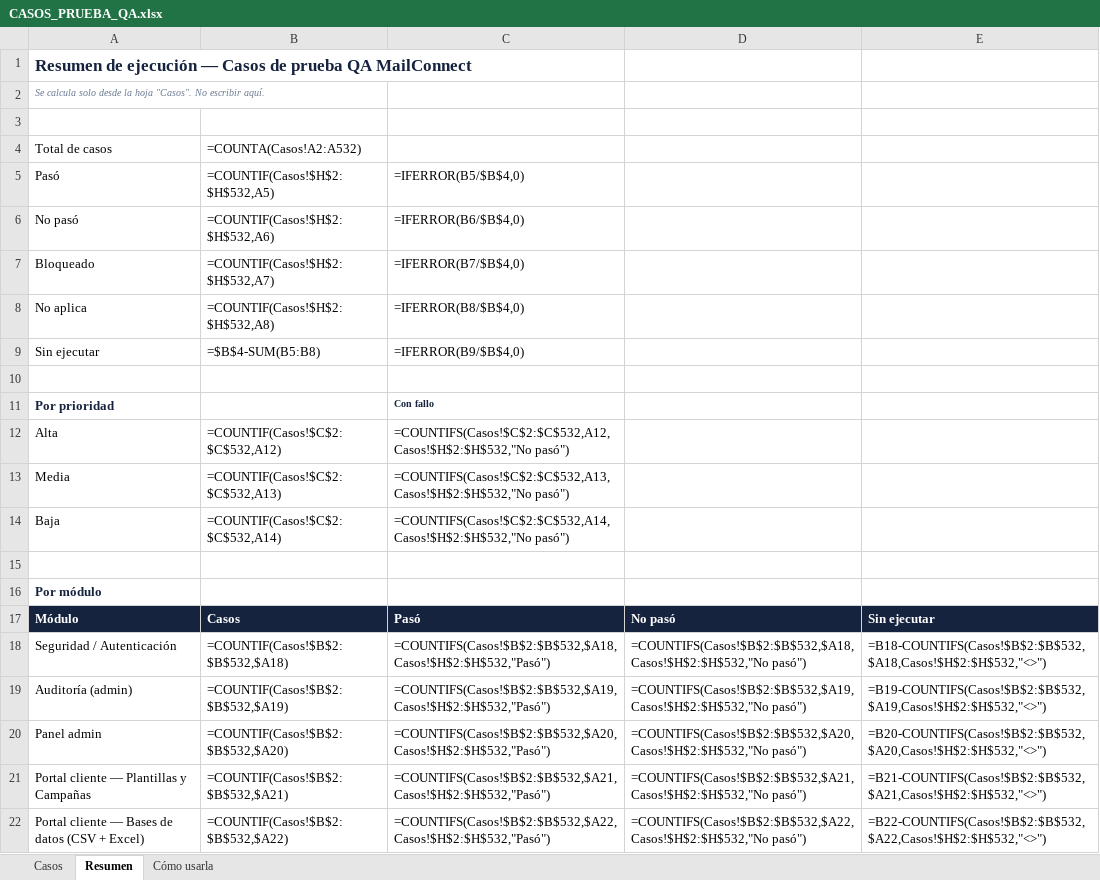
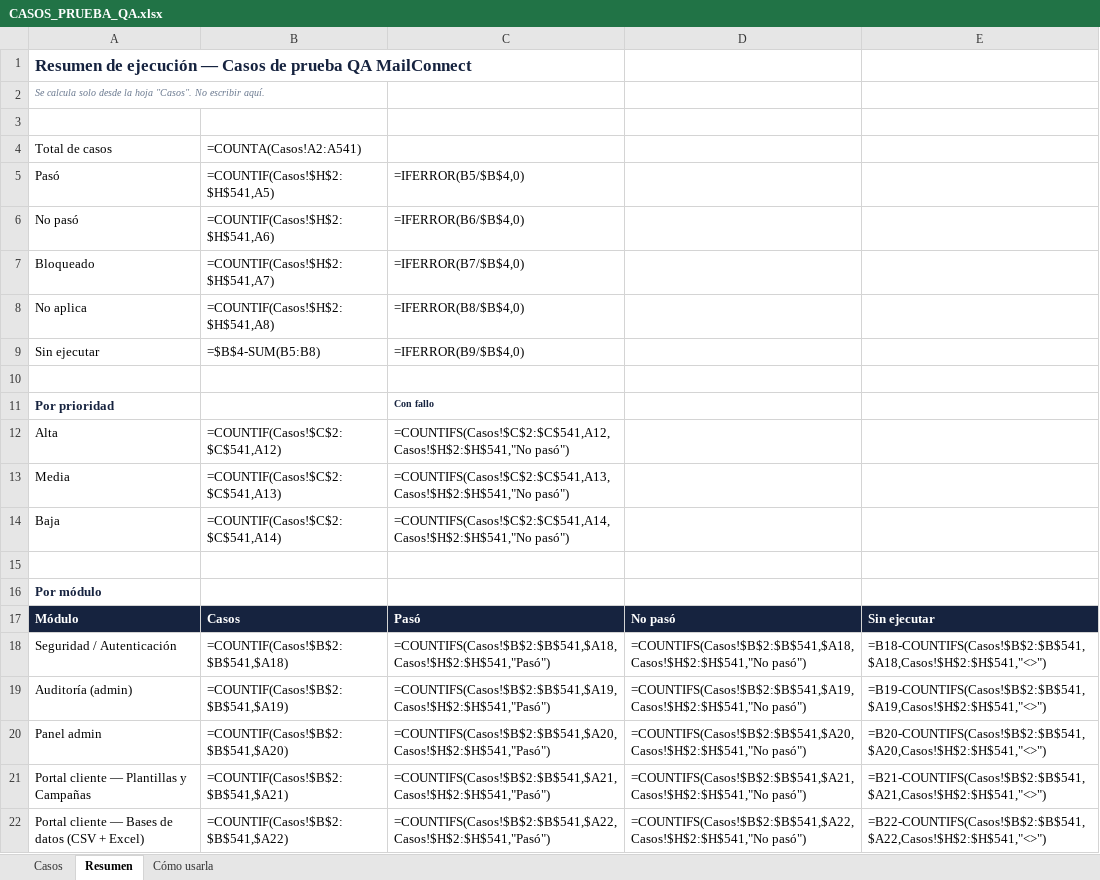
Before and after one commit to carvajal07/mailconnect, an Excel workbook: CASOS_PRUEBA_QA.xlsx, sheet Resumen, drawn as a sheet; only a part is shown; values as stored, in another font and other column widths than the file's, no borders; formulas without a stored value are shown as written; the diff covers the shown part only; the diff names each change by its address in the sheet, - before the commit and + after, or states it on an @@ line.

```diff
--- a/CASOS_PRUEBA_QA.xlsx (sheet Resumen)
+++ b/CASOS_PRUEBA_QA.xlsx (sheet Resumen)
-B4: =COUNTA(Casos!A2:A532)
+B4: =COUNTA(Casos!A2:A541)
-B5: =COUNTIF(Casos!$H$2:$H$532,A5)
+B5: =COUNTIF(Casos!$H$2:$H$541,A5)
-B6: =COUNTIF(Casos!$H$2:$H$532,A6)
+B6: =COUNTIF(Casos!$H$2:$H$541,A6)
-B7: =COUNTIF(Casos!$H$2:$H$532,A7)
+B7: =COUNTIF(Casos!$H$2:$H$541,A7)
-B8: =COUNTIF(Casos!$H$2:$H$532,A8)
+B8: =COUNTIF(Casos!$H$2:$H$541,A8)
-B12: =COUNTIF(Casos!$C$2:$C$532,A12)
+B12: =COUNTIF(Casos!$C$2:$C$541,A12)
-C12: =COUNTIFS(Casos!$C$2:$C$532,A12,Casos!$H$2:$H$532,"No pasó")
+C12: =COUNTIFS(Casos!$C$2:$C$541,A12,Casos!$H$2:$H$541,"No pasó")
-B13: =COUNTIF(Casos!$C$2:$C$532,A13)
+B13: =COUNTIF(Casos!$C$2:$C$541,A13)
-C13: =COUNTIFS(Casos!$C$2:$C$532,A13,Casos!$H$2:$H$532,"No pasó")
+C13: =COUNTIFS(Casos!$C$2:$C$541,A13,Casos!$H$2:$H$541,"No pasó")
-B14: =COUNTIF(Casos!$C$2:$C$532,A14)
+B14: =COUNTIF(Casos!$C$2:$C$541,A14)
-C14: =COUNTIFS(Casos!$C$2:$C$532,A14,Casos!$H$2:$H$532,"No pasó")
+C14: =COUNTIFS(Casos!$C$2:$C$541,A14,Casos!$H$2:$H$541,"No pasó")
-B18: =COUNTIF(Casos!$B$2:$B$532,$A18)
+B18: =COUNTIF(Casos!$B$2:$B$541,$A18)
-C18: =COUNTIFS(Casos!$B$2:$B$532,$A18,Casos!$H$2:$H$532,"Pasó")
+C18: =COUNTIFS(Casos!$B$2:$B$541,$A18,Casos!$H$2:$H$541,"Pasó")
-D18: =COUNTIFS(Casos!$B$2:$B$532,$A18,Casos!$H$2:$H$532,"No pasó")
+D18: =COUNTIFS(Casos!$B$2:$B$541,$A18,Casos!$H$2:$H$541,"No pasó")
-E18: =B18-COUNTIFS(Casos!$B$2:$B$532,$A18,Casos!$H$2:$H$532,"<>")
+E18: =B18-COUNTIFS(Casos!$B$2:$B$541,$A18,Casos!$H$2:$H$541,"<>")
-B19: =COUNTIF(Casos!$B$2:$B$532,$A19)
+B19: =COUNTIF(Casos!$B$2:$B$541,$A19)
-C19: =COUNTIFS(Casos!$B$2:$B$532,$A19,Casos!$H$2:$H$532,"Pasó")
+C19: =COUNTIFS(Casos!$B$2:$B$541,$A19,Casos!$H$2:$H$541,"Pasó")
-D19: =COUNTIFS(Casos!$B$2:$B$532,$A19,Casos!$H$2:$H$532,"No pasó")
+D19: =COUNTIFS(Casos!$B$2:$B$541,$A19,Casos!$H$2:$H$541,"No pasó")
-E19: =B19-COUNTIFS(Casos!$B$2:$B$532,$A19,Casos!$H$2:$H$532,"<>")
+E19: =B19-COUNTIFS(Casos!$B$2:$B$541,$A19,Casos!$H$2:$H$541,"<>")
-B20: =COUNTIF(Casos!$B$2:$B$532,$A20)
+B20: =COUNTIF(Casos!$B$2:$B$541,$A20)
-C20: =COUNTIFS(Casos!$B$2:$B$532,$A20,Casos!$H$2:$H$532,"Pasó")
+C20: =COUNTIFS(Casos!$B$2:$B$541,$A20,Casos!$H$2:$H$541,"Pasó")
-D20: =COUNTIFS(Casos!$B$2:$B$532,$A20,Casos!$H$2:$H$532,"No pasó")
+D20: =COUNTIFS(Casos!$B$2:$B$541,$A20,Casos!$H$2:$H$541,"No pasó")
-E20: =B20-COUNTIFS(Casos!$B$2:$B$532,$A20,Casos!$H$2:$H$532,"<>")
+E20: =B20-COUNTIFS(Casos!$B$2:$B$541,$A20,Casos!$H$2:$H$541,"<>")
-B21: =COUNTIF(Casos!$B$2:$B$532,$A21)
+B21: =COUNTIF(Casos!$B$2:$B$541,$A21)
-C21: =COUNTIFS(Casos!$B$2:$B$532,$A21,Casos!$H$2:$H$532,"Pasó")
+C21: =COUNTIFS(Casos!$B$2:$B$541,$A21,Casos!$H$2:$H$541,"Pasó")
-D21: =COUNTIFS(Casos!$B$2:$B$532,$A21,Casos!$H$2:$H$532,"No pasó")
+D21: =COUNTIFS(Casos!$B$2:$B$541,$A21,Casos!$H$2:$H$541,"No pasó")
-E21: =B21-COUNTIFS(Casos!$B$2:$B$532,$A21,Casos!$H$2:$H$532,"<>")
+E21: =B21-COUNTIFS(Casos!$B$2:$B$541,$A21,Casos!$H$2:$H$541,"<>")
-B22: =COUNTIF(Casos!$B$2:$B$532,$A22)
+B22: =COUNTIF(Casos!$B$2:$B$541,$A22)
-C22: =COUNTIFS(Casos!$B$2:$B$532,$A22,Casos!$H$2:$H$532,"Pasó")
+C22: =COUNTIFS(Casos!$B$2:$B$541,$A22,Casos!$H$2:$H$541,"Pasó")
-D22: =COUNTIFS(Casos!$B$2:$B$532,$A22,Casos!$H$2:$H$532,"No pasó")
+D22: =COUNTIFS(Casos!$B$2:$B$541,$A22,Casos!$H$2:$H$541,"No pasó")
-E22: =B22-COUNTIFS(Casos!$B$2:$B$532,$A22,Casos!$H$2:$H$532,"<>")
+E22: =B22-COUNTIFS(Casos!$B$2:$B$541,$A22,Casos!$H$2:$H$541,"<>")
```
Also changed, not shown: 68 edited cells elsewhere in this sheet, sheet Casos, 15 other files.
